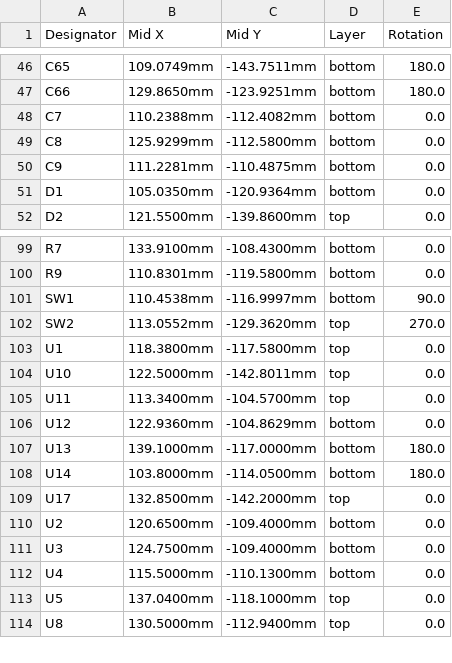
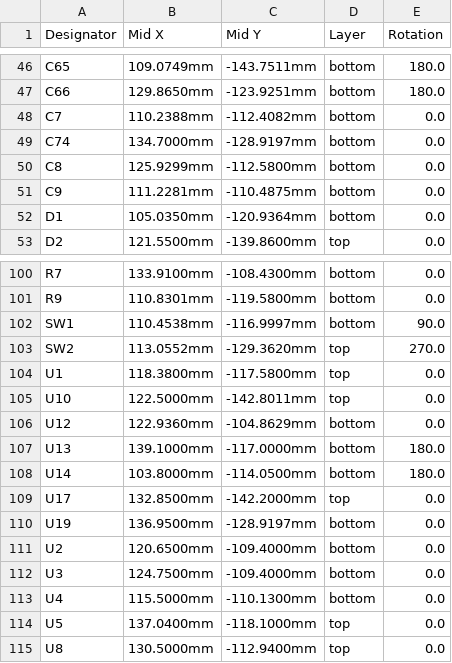
Before and after one commit to kfilipekk/iridium_drone, a CSV file: fab/CPL-NAVCORE-SoOP.csv, drawn as a sheet; only a part is shown, gaps mark what is left out; removed rows and columns are numbered as before the commit, all else as after; the diff names each change by its address in the sheet, - before the commit and + after, or states it on an @@ line.

```diff
--- a/fab/CPL-NAVCORE-SoOP.csv
+++ b/fab/CPL-NAVCORE-SoOP.csv
+row 49: C74 | 134.7000mm | -128.9197mm | bottom | 0.0
-row 105: U11 | 113.3400mm | -104.5700mm | top | 0.0
+row 110: U19 | 136.9500mm | -128.9197mm | bottom | 0.0
```
Also changed, not shown: fab/BOM-NAVCORE-SoOP.csv, 22 other files.
